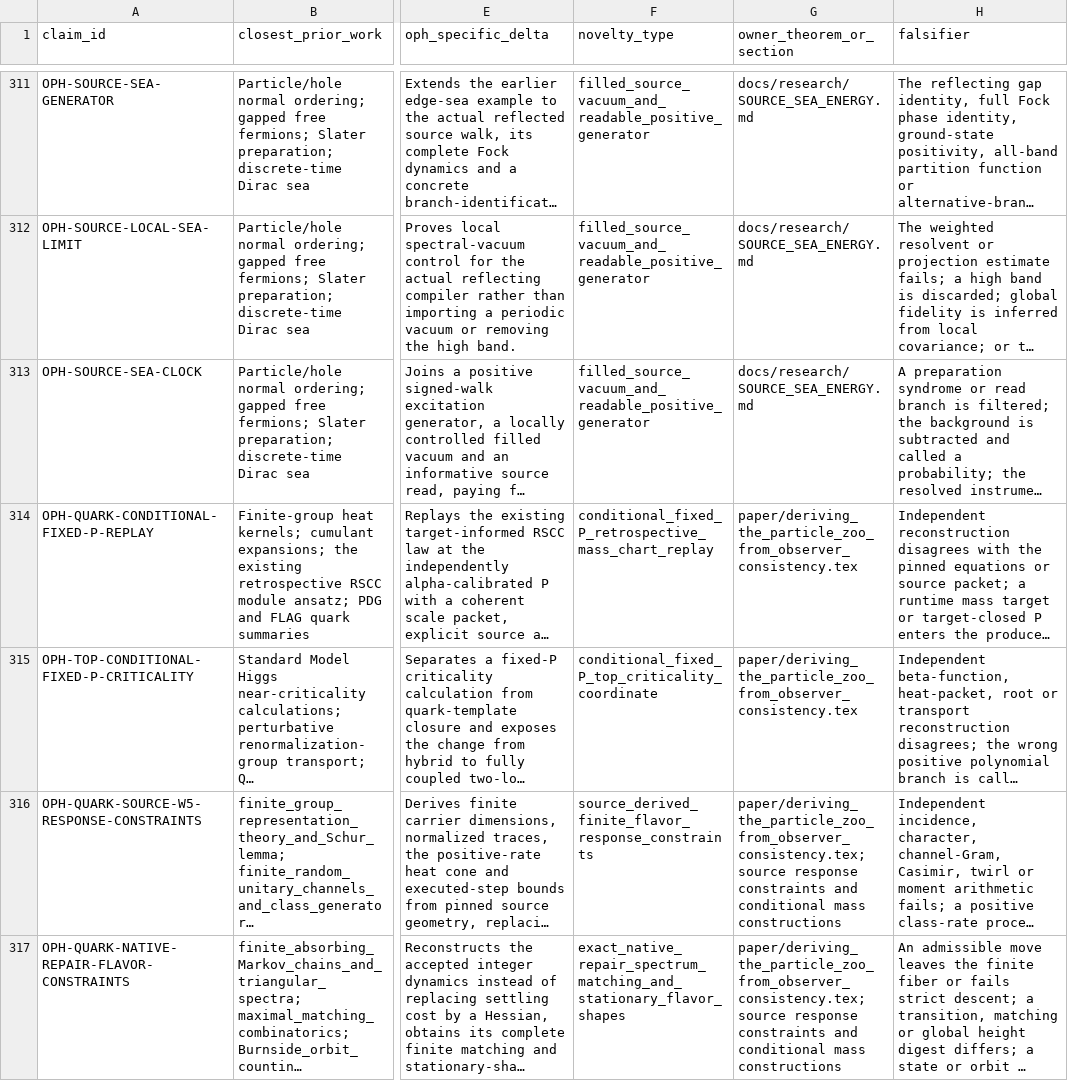
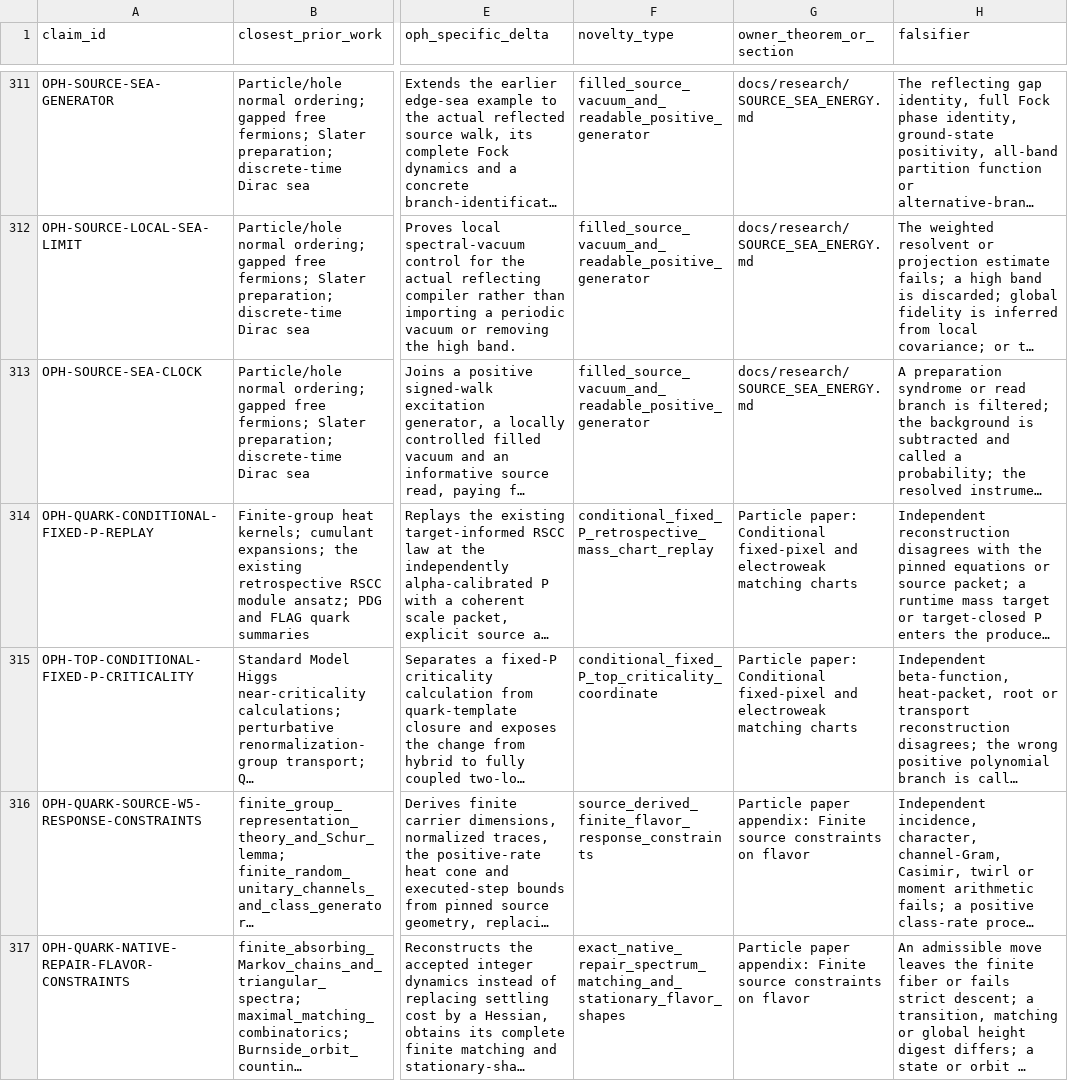
Before and after one commit to Arithmon/observer-patch-holography, a CSV file: claims/novelty_matrix.csv, drawn as a sheet; only a part is shown, gaps mark what is left out; long unchanged cells end in …; the diff covers the shown part only; the diff names each change by its address in the sheet, - before the commit and + after, or states it on an @@ line.

Commit message:
Condense particle research handoff and paper
Separate finite structure, calibrated realizations and failed source mass laws. Consolidate premises, error checks and physical attachment requirements while preserving distinct proofs and evidence links. Refresh section references, the paper preview and document custody hashes without changing scientific results.

```diff
--- a/claims/novelty_matrix.csv
+++ b/claims/novelty_matrix.csv
-G314:G315 (owner_theorem_or_section): paper/deriving_the_particle_zoo_from_observer_consistency.tex
+G314:G315 (owner_theorem_or_section): Particle paper: Conditional fixed-pixel and electroweak matching charts
-G316:G317 (owner_theorem_or_section): paper/deriving_the_particle_zoo_from_observer_consistency.tex; source response constraints and conditional mass constructions
+G316:G317 (owner_theorem_or_section): Particle paper appendix: Finite source constraints on flavor
```
Also changed, not shown: 13 edited cells elsewhere in this file, 14 other files.
